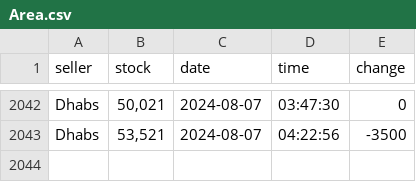
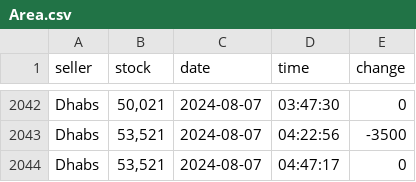
Before and after one commit to Troleano79/script, a CSV file: csv/Area.csv, drawn as a sheet; only a part is shown, gaps mark what is left out.

```diff
--- a/csv/Area.csv
+++ b/csv/Area.csv
@@ -2043 +2043,2 @@ Dhabs,"50,021",2024-08-07,03:47:30,0
 Dhabs,"53,521",2024-08-07,04:22:56,-3500
+Dhabs,"53,521",2024-08-07,04:47:17,0
```
Also changed, not shown: csv/Mal'Ganis.csv, csv/Stormrage.csv, 1 other file.
